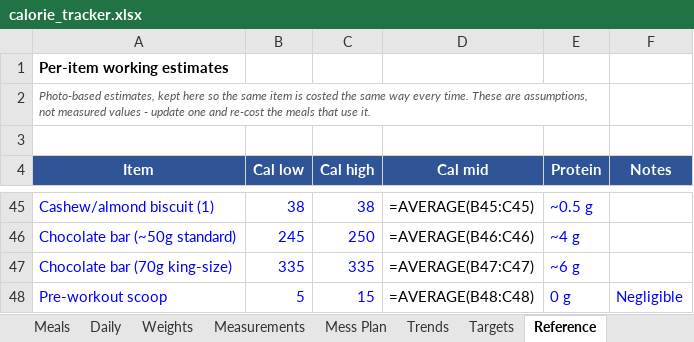
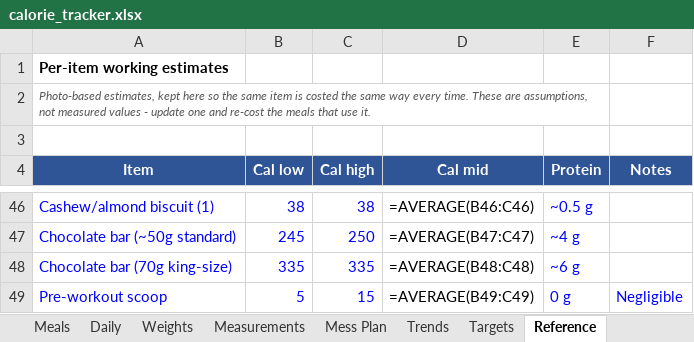
Before and after one commit to cakiran369/Kiranwebsite, an Excel workbook: nutrition/calorie_tracker.xlsx, sheet Reference, drawn as a sheet; only a part is shown, gaps mark what is left out; values as stored, in another font and other column widths than the file's, no borders; formulas without a stored value are shown as written; addresses are those after the commit; the diff covers the shown part only; the diff names each change by its address in the sheet, - before the commit and + after, or states it on an @@ line.

```diff
--- a/nutrition/calorie_tracker.xlsx (sheet Reference)
+++ b/nutrition/calorie_tracker.xlsx (sheet Reference)
-D46 (Cal mid): =AVERAGE(B45:C45)
+D46 (Cal mid): =AVERAGE(B46:C46)
-D47 (Cal mid): =AVERAGE(B46:C46)
+D47 (Cal mid): =AVERAGE(B47:C47)
-D48 (Cal mid): =AVERAGE(B47:C47)
+D48 (Cal mid): =AVERAGE(B48:C48)
-D49 (Cal mid): =AVERAGE(B48:C48)
+D49 (Cal mid): =AVERAGE(B49:C49)
```
Also changed, not shown: 1 added row and 23 edited cells elsewhere in this sheet, sheet Daily, sheet Meals, 3 other files.
